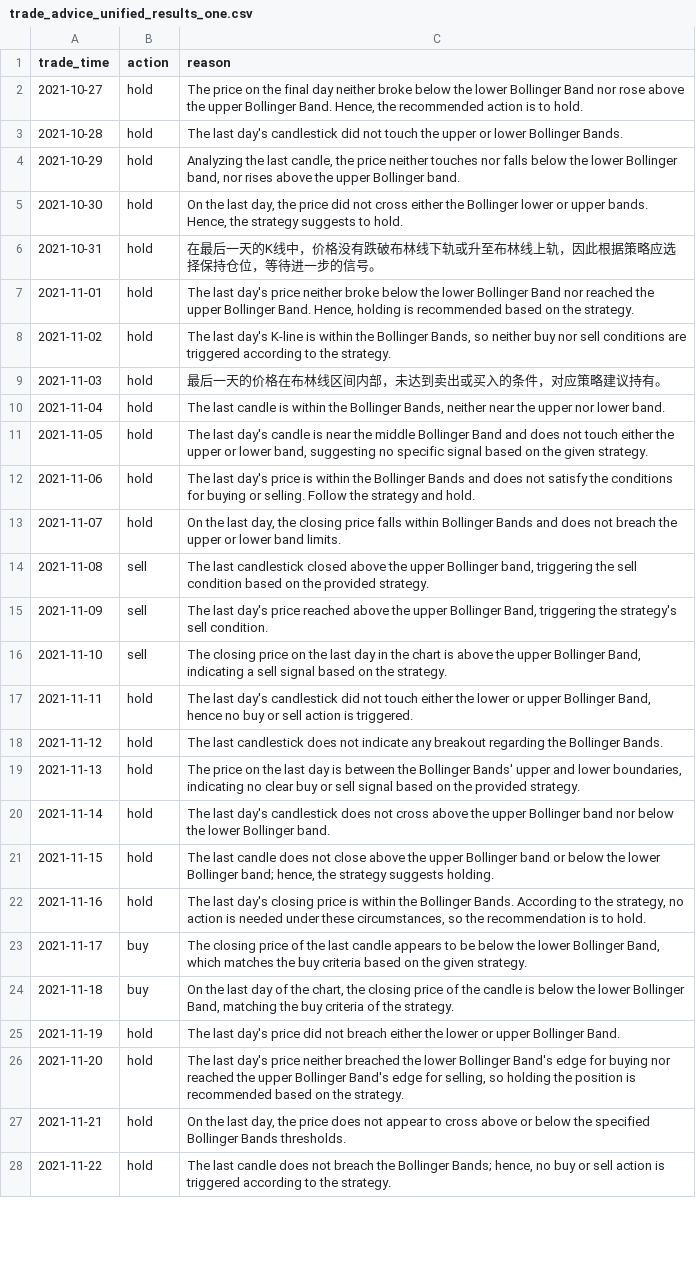
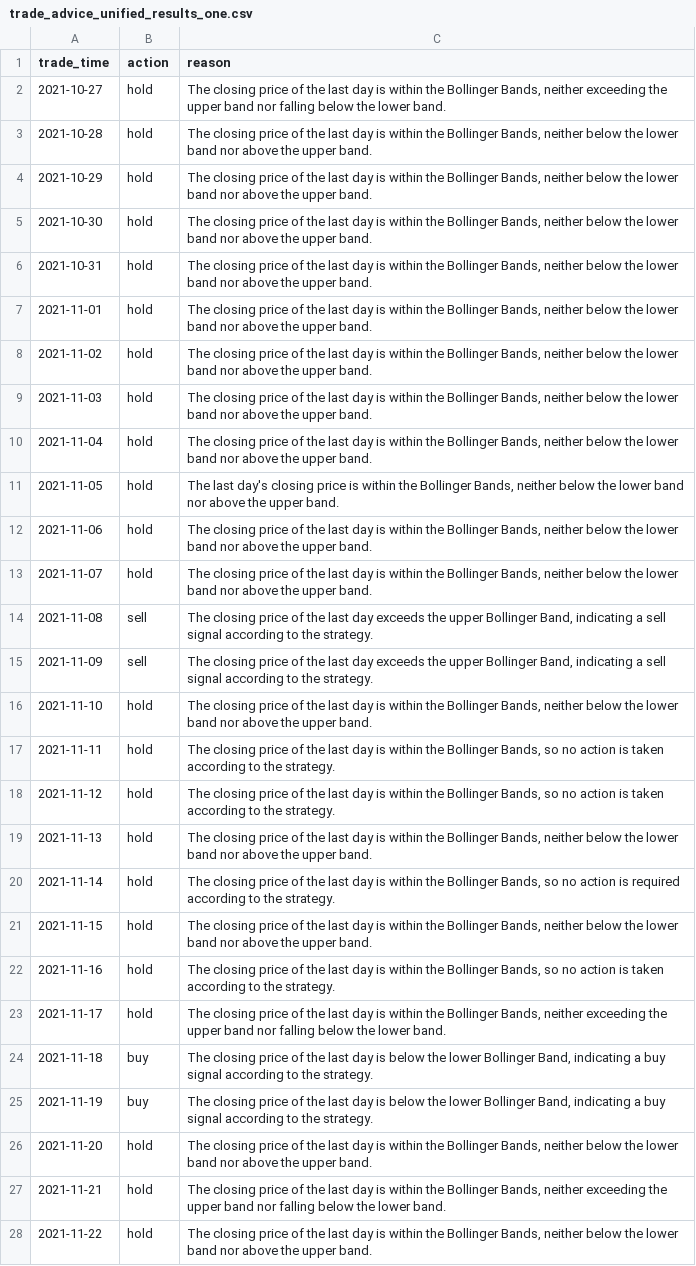
Before and after one commit to PKQ1688/ChatBuy, a CSV file: output/trade_advice_unified_results_one.csv, drawn as a sheet; only a part is shown; the diff covers the shown part only; the diff names each change by its address in the sheet, - before the commit and + after, or states it on an @@ line.

Commit message:
Refactor trading signal evaluation and visualization scripts
- Updated the trade advice CSV file to standardize action descriptions and reasons.
- Removed the old visualization script and replaced it with a new implementation in the chatbuy module.
- Added a new script to evaluate trade signals based on the updated trade advice and price data, calculating total profit, win rate, and average profit per trade.
- Enhanced the visualization function to generate candlestick charts with indicators, supporting batch image generation for specified time ranges.

```diff
--- a/output/trade_advice_unified_results_one.csv
+++ b/output/trade_advice_unified_results_one.csv
-C2 (reason): The price on the final day neither broke below the lower Bollinger Band nor rose above the upper Bollinger Band. Hence, the recommended action is to hold.
+C2 (reason): The closing price of the last day is within the Bollinger Bands, neither exceeding the upper band nor falling below the lower band.
-C3 (reason): The last day's candlestick did not touch the upper or lower Bollinger Bands.
+C3 (reason): The closing price of the last day is within the Bollinger Bands, neither below the lower band nor above the upper band.
-C4 (reason): Analyzing the last candle, the price neither touches nor falls below the lower Bollinger band, nor rises above the upper Bollinger band.
+C4 (reason): The closing price of the last day is within the Bollinger Bands, neither below the lower band nor above the upper band.
-C5 (reason): On the last day, the price did not cross either the Bollinger lower or upper bands. Hence, the strategy suggests to hold.
+C5 (reason): The closing price of the last day is within the Bollinger Bands, neither below the lower band nor above the upper band.
-C6 (reason): 在最后一天的K线中，价格没有跌破布林线下轨或升至布林线上轨，因此根据策略应选择保持仓位，等待进一步的信号。
+C6 (reason): The closing price of the last day is within the Bollinger Bands, neither below the lower band nor above the upper band.
-C7 (reason): The last day's price neither broke below the lower Bollinger Band nor reached the upper Bollinger Band. Hence, holding is recommended based on the strategy.
+C7 (reason): The closing price of the last day is within the Bollinger Bands, neither below the lower band nor above the upper band.
-C8 (reason): The last day's K-line is within the Bollinger Bands, so neither buy nor sell conditions are triggered according to the strategy.
+C8 (reason): The closing price of the last day is within the Bollinger Bands, neither below the lower band nor above the upper band.
-C9 (reason): 最后一天的价格在布林线区间内部，未达到卖出或买入的条件，对应策略建议持有。
+C9 (reason): The closing price of the last day is within the Bollinger Bands, neither below the lower band nor above the upper band.
-C10 (reason): The last candle is within the Bollinger Bands, neither near the upper nor lower band.
+C10 (reason): The closing price of the last day is within the Bollinger Bands, neither below the lower band nor above the upper band.
-C11 (reason): …last day's candle is near the middle Bollinger Band and does not touch either the upper or lower band, suggesting no specific signal based on the given strategy.
+C11 (reason): …last day's closing price is within the Bollinger Bands, neither below the lower band nor above the upper band.
-C12 (reason): The last day's price is within the Bollinger Bands and does not satisfy the conditions for buying or selling. Follow the strategy and hold.
+C12 (reason): The closing price of the last day is within the Bollinger Bands, neither below the lower band nor above the upper band.
-C13 (reason): On the last day, the closing price falls within Bollinger Bands and does not breach the upper or lower band limits.
+C13 (reason): The closing price of the last day is within the Bollinger Bands, neither below the lower band nor above the upper band.
-C14 (reason): The last candlestick closed above the upper Bollinger band, triggering the sell condition based on the provided strategy.
+C14 (reason): The closing price of the last day exceeds the upper Bollinger Band, indicating a sell signal according to the strategy.
-C15 (reason): The last day's price reached above the upper Bollinger Band, triggering the strategy's sell condition.
+C15 (reason): The closing price of the last day exceeds the upper Bollinger Band, indicating a sell signal according to the strategy.
-B16 (action): sell
+B16 (action): hold
-C16 (reason): …closing price on the last day in the chart is above the upper Bollinger Band, indicating a sell signal based on the strategy.
+C16 (reason): …closing price of the last day is within the Bollinger Bands, neither below the lower band nor above the upper band.
-C17 (reason): The last day's candlestick did not touch either the lower or upper Bollinger Band, hence no buy or sell action is triggered.
+C17 (reason): The closing price of the last day is within the Bollinger Bands, so no action is taken according to the strategy.
-C18 (reason): The last candlestick does not indicate any breakout regarding the Bollinger Bands.
+C18 (reason): The closing price of the last day is within the Bollinger Bands, so no action is taken according to the strategy.
-C19 (reason): The price on the last day is between the Bollinger Bands' upper and lower boundaries, indicating no clear buy or sell signal based on the provided strategy.
+C19 (reason): The closing price of the last day is within the Bollinger Bands, neither below the lower band nor above the upper band.
-C20 (reason): The last day's candlestick does not cross above the upper Bollinger band nor below the lower Bollinger band.
+C20 (reason): The closing price of the last day is within the Bollinger Bands, so no action is required according to the strategy.
-C21 (reason): The last candle does not close above the upper Bollinger band or below the lower Bollinger band; hence, the strategy suggests holding.
+C21 (reason): The closing price of the last day is within the Bollinger Bands, neither below the lower band nor above the upper band.
-C22 (reason): The last day's closing price is within the Bollinger Bands. According to the strategy, no action is needed under these circumstances, so the recommendation is to hold.
+C22 (reason): The closing price of the last day is within the Bollinger Bands, so no action is taken according to the strategy.
-B23 (action): buy
+B23 (action): hold
-C23 (reason): …the last candle appears to be below the lower Bollinger Band, which matches the buy criteria based on the given strategy.
+C23 (reason): …the last day is within the Bollinger Bands, neither exceeding the upper band nor falling below the lower band.
-C24 (reason): On the last day of the chart, the closing price of the candle is below the lower Bollinger Band, matching the buy criteria of the strategy.
+C24 (reason): The closing price of the last day is below the lower Bollinger Band, indicating a buy signal according to the strategy.
-B25 (action): hold
+B25 (action): buy
-C25 (reason): The last day's price did not breach either the lower or upper Bollinger Band.
+C25 (reason): The closing price of the last day is below the lower Bollinger Band, indicating a buy signal according to the strategy.
-C26 (reason): The last day's price neither breached the lower Bollinger Band's edge for buying nor reached the upper Bollinger Band's edge for selling, so holding the position is recommended based on the strategy.
+C26 (reason): The closing price of the last day is within the Bollinger Bands, neither below the lower band nor above the upper band.
-C27 (reason): On the last day, the price does not appear to cross above or below the specified Bollinger Bands thresholds.
+C27 (reason): The closing price of the last day is within the Bollinger Bands, neither exceeding the upper band nor falling below the lower band.
-C28 (reason): The last candle does not breach the Bollinger Bands; hence, no buy or sell action is triggered according to the strategy.
+C28 (reason): The closing price of the last day is within the Bollinger Bands, neither below the lower band nor above the upper band.
```
Also changed, not shown: 43 edited cells elsewhere in this file, 4 other files.
